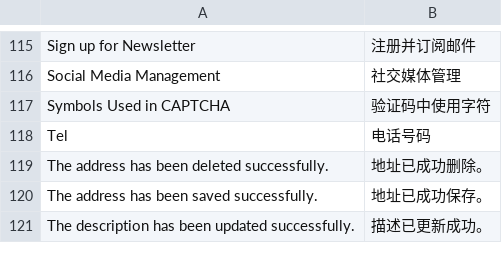
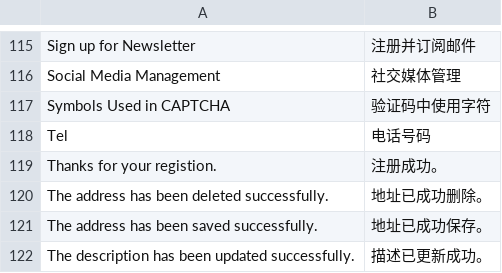
Before and after one commit to peachyang/py_website, a CSV file: app/i18n/zh-CN/customer.csv, drawn as a sheet; only a part is shown, gaps mark what is left out; the diff names each change by its address in the sheet, - before the commit and + after, or states it on an @@ line.

```diff
--- a/app/i18n/zh-CN/customer.csv
+++ b/app/i18n/zh-CN/customer.csv
+row 119: Thanks for your registion. | 注册成功。
```
Also changed, not shown: 6 other files.
